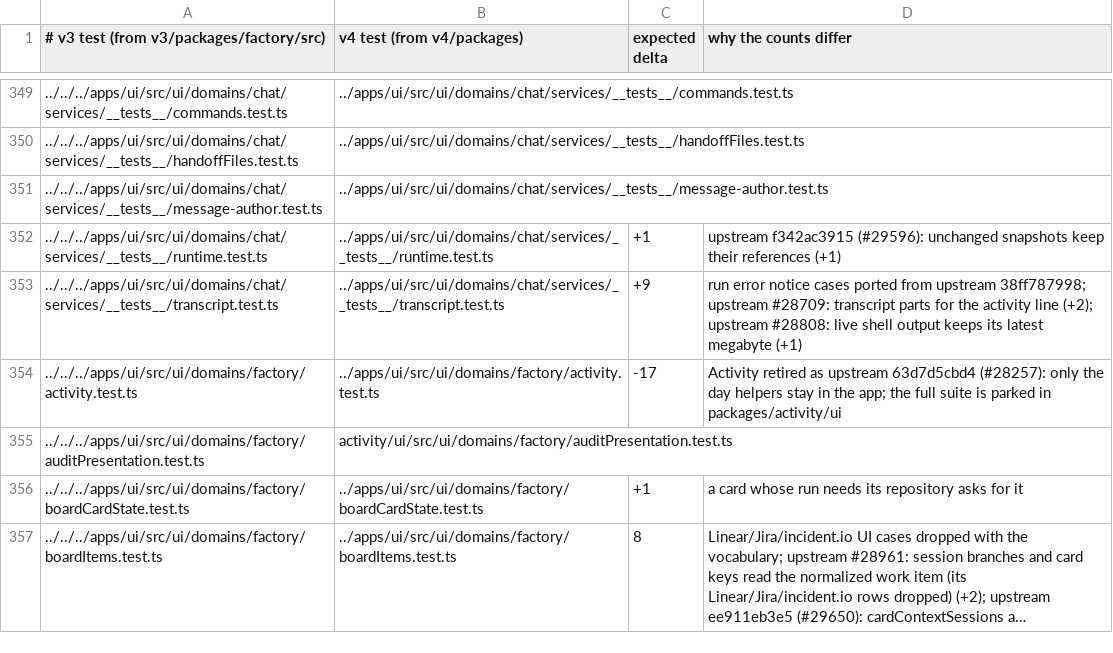
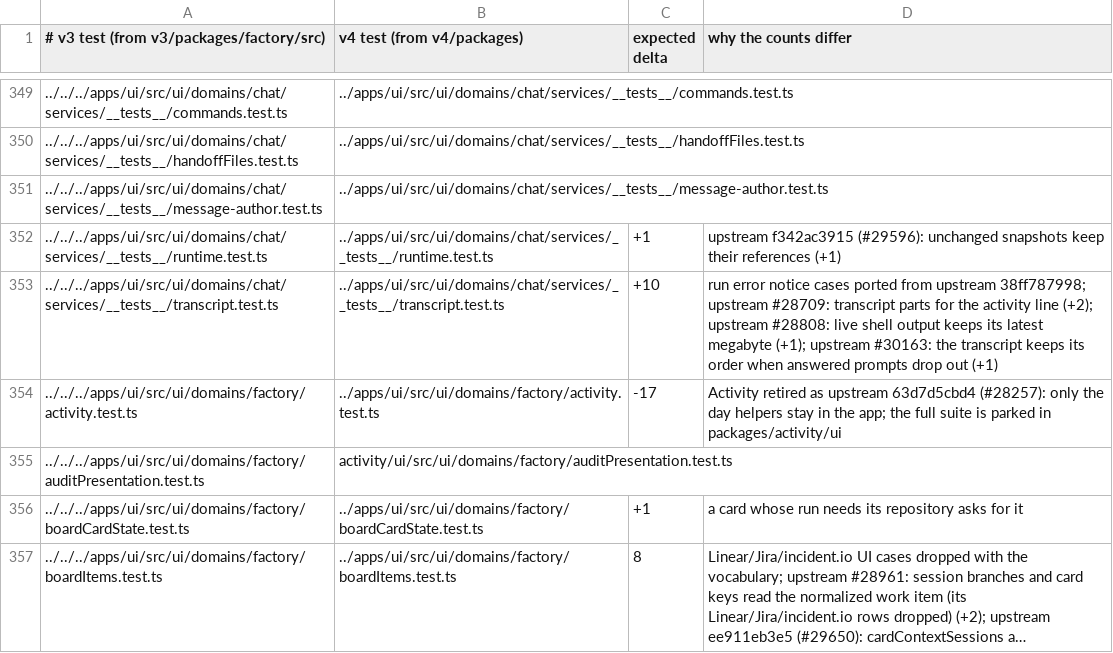
Before and after one commit to works-yura/software-factory, a TSV file: migration/test-pairs.tsv, drawn as a sheet; only a part is shown, gaps mark what is left out; long unchanged cells end in …; the diff names each change by its address in the sheet, - before the commit and + after, or states it on an @@ line.

```diff
--- a/migration/test-pairs.tsv
+++ b/migration/test-pairs.tsv
-C353 (expected delta): +9
+C353 (expected delta): +10
-D353 (why the counts differ): …latest megabyte (+1)
+D353 (why the counts differ): …latest megabyte (+1); upstream #30163: the transcript keeps its order when answered prompts drop out (+1)
```
Also changed, not shown: 3 other files.
